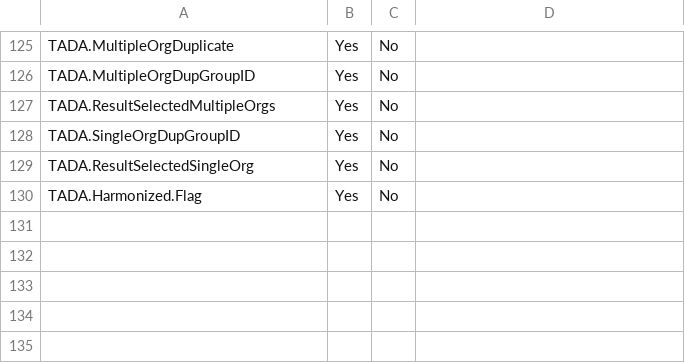
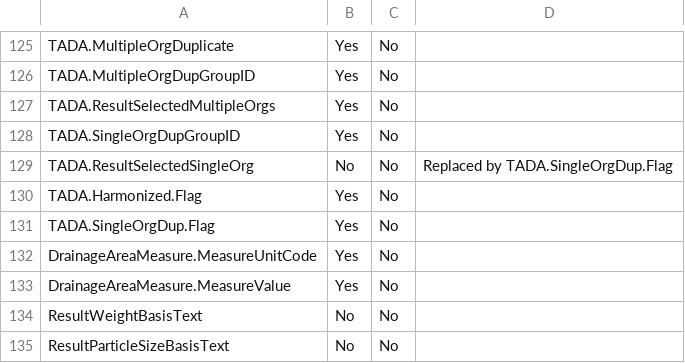
Before and after one commit to petjen25/Alaska_IR_Automation, a CSV file: Data/data_processing/WQ_Column_Manager.csv, drawn as a sheet; only a part is shown, gaps mark what is left out.

Commit message:
Update data_processing.R
Update data_processing.R to address fixes requested by AK DEC and to accommodate changes to TADA package. See issue #5

```diff
--- a/Data/data_processing/WQ_Column_Manager.csv
+++ b/Data/data_processing/WQ_Column_Manager.csv
@@ -128,3 +128,8 @@ TADA.ResultSelectedMultipleOrgs,Yes,No,
 TADA.SingleOrgDupGroupID,Yes,No,
-TADA.ResultSelectedSingleOrg,Yes,No,
+TADA.ResultSelectedSingleOrg,No,No,Replaced by TADA.SingleOrgDup.Flag
 TADA.Harmonized.Flag,Yes,No,
+TADA.SingleOrgDup.Flag,Yes,No,
+DrainageAreaMeasure.MeasureUnitCode,Yes,No,
+DrainageAreaMeasure.MeasureValue,Yes,No,
+ResultWeightBasisText,No,No,
+ResultParticleSizeBasisText,No,No,
```
Also changed, not shown: 18 other files.
